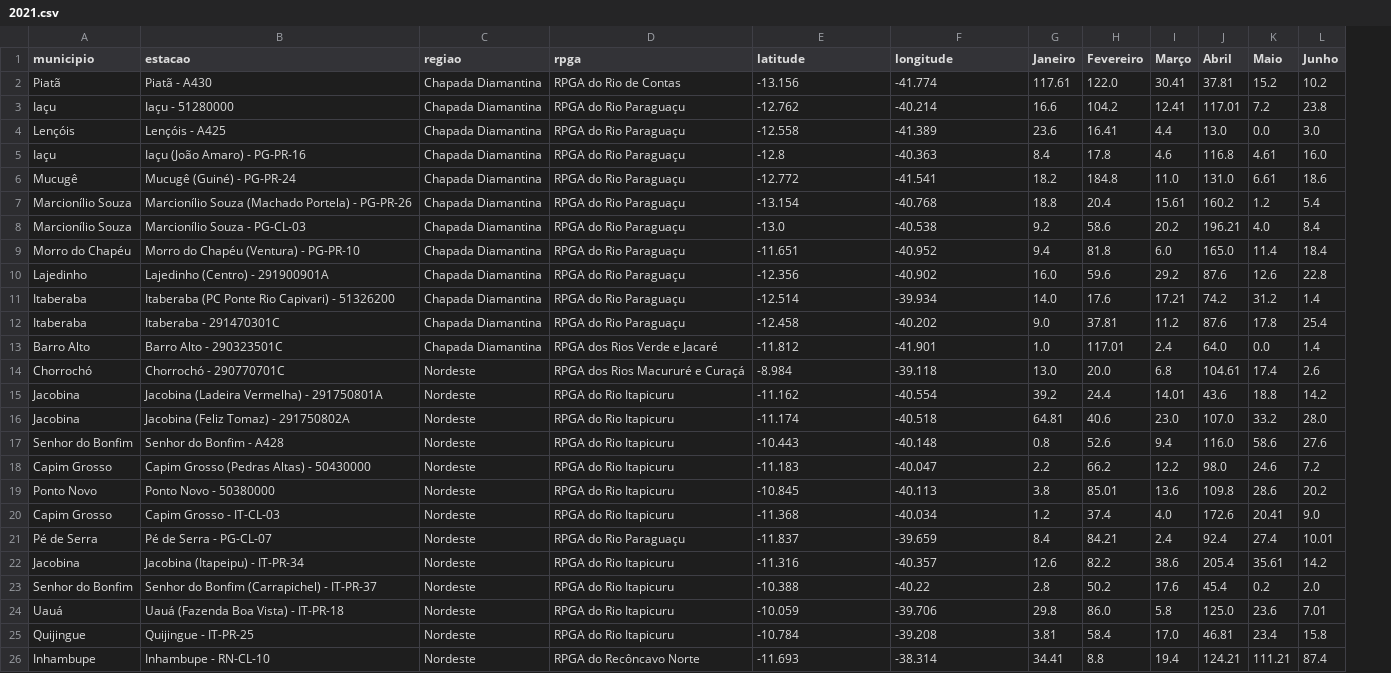
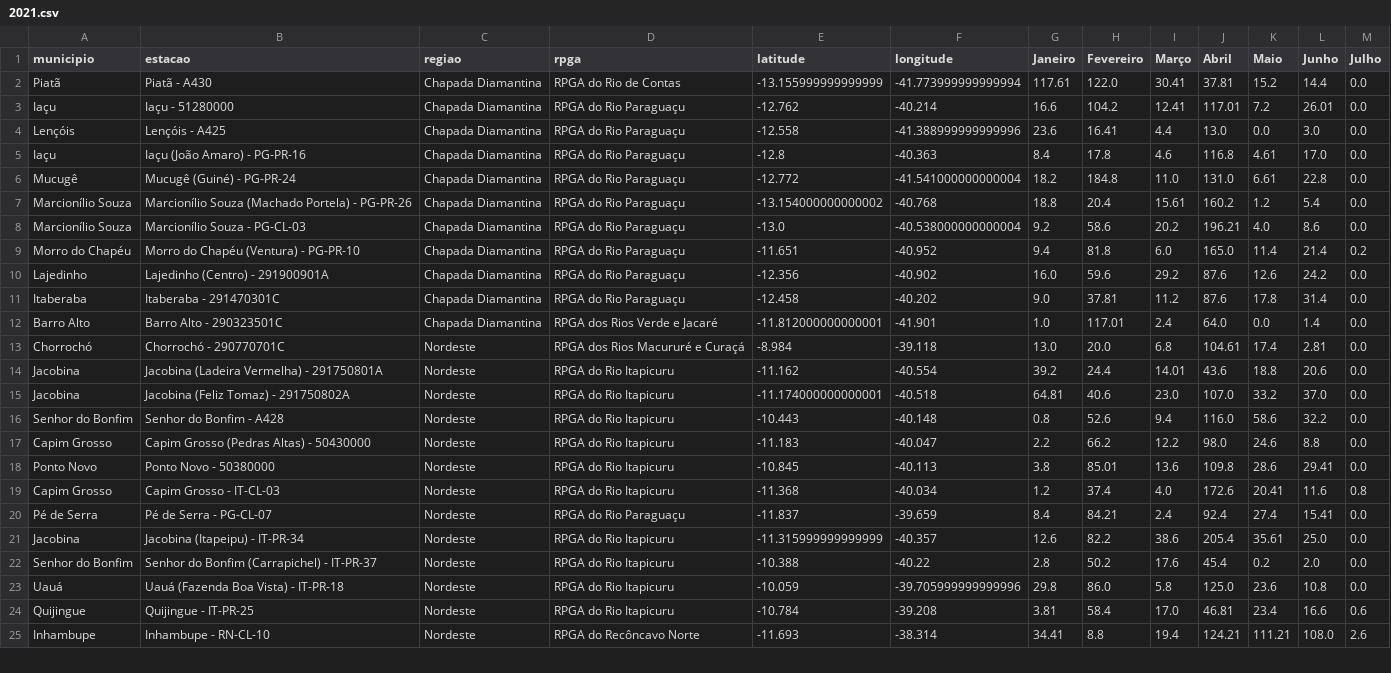
Before and after one commit to SantiagoAmaral/monitoramento1, a CSV file: dados/mensal/2021.csv, drawn as a sheet; only a part is shown; removed rows and columns are numbered as before the commit, all else as after; the diff covers the shown part only; the diff names each change by its address in the sheet, - before the commit and + after, or states it on an @@ line.

```diff
--- a/dados/mensal/2021.csv
+++ b/dados/mensal/2021.csv
+column M (Julho), rows 2-25: 0.0 | 0.0 | 0.0 | 0.0 | 0.0 | 0.0 | 0.0 | 0.2 | 0.0 | 0.0 | 0.0 | 0.0 | 0.0 | 0.0 | 0.0 | 0.0 | 0.0 | 0.8 | 0.0 | 0.0 | 0.0 | 0.0 | 0.6 | 2.6
-E2 (latitude): -13.156
+E2 (latitude): -13.155999999999999
-F2 (longitude): -41.774
+F2 (longitude): -41.773999999999994
-L2 (Junho): 10.2
+L2 (Junho): 14.4
-L3 (Junho): 23.8
+L3 (Junho): 26.01
-F4 (longitude): -41.389
+F4 (longitude): -41.388999999999996
-L5 (Junho): 16.0
+L5 (Junho): 17.0
-F6 (longitude): -41.541
+F6 (longitude): -41.541000000000004
-L6 (Junho): 18.6
+L6 (Junho): 22.8
-E7 (latitude): -13.154
+E7 (latitude): -13.154000000000002
-F8 (longitude): -40.538
+F8 (longitude): -40.538000000000004
-L8 (Junho): 8.4
+L8 (Junho): 8.6
-L9 (Junho): 18.4
+L9 (Junho): 21.4
-L10 (Junho): 22.8
+L10 (Junho): 24.2
-row 11: Itaberaba | Itaberaba (PC Ponte Rio Capivari) - 51326200 | Chapada Diamantina | RPGA do Rio Paraguaçu | -12.514 | -39.934 | 14.0 | 17.6 | 17.21 | 74.2 | 31.2 | 1.4
-L11 (Junho): 25.4
+L11 (Junho): 31.4
-E12 (latitude): -11.812
+E12 (latitude): -11.812000000000001
-L13 (Junho): 2.6
+L13 (Junho): 2.81
-L14 (Junho): 14.2
+L14 (Junho): 20.6
-E15 (latitude): -11.174
+E15 (latitude): -11.174000000000001
-L15 (Junho): 28.0
+L15 (Junho): 37.0
-L16 (Junho): 27.6
+L16 (Junho): 32.2
-L17 (Junho): 7.2
+L17 (Junho): 8.8
-L18 (Junho): 20.2
+L18 (Junho): 29.41
-L19 (Junho): 9.0
+L19 (Junho): 11.6
-L20 (Junho): 10.01
+L20 (Junho): 15.41
-E21 (latitude): -11.316
+E21 (latitude): -11.315999999999999
-L21 (Junho): 14.2
+L21 (Junho): 25.0
-F23 (longitude): -39.706
+F23 (longitude): -39.705999999999996
-L23 (Junho): 7.01
+L23 (Junho): 10.8
-L24 (Junho): 15.8
+L24 (Junho): 16.6
-L25 (Junho): 87.4
+L25 (Junho): 108.0
```
Also changed, not shown: 1 removed row and 110 edited cells elsewhere in this file, 15 other files.
